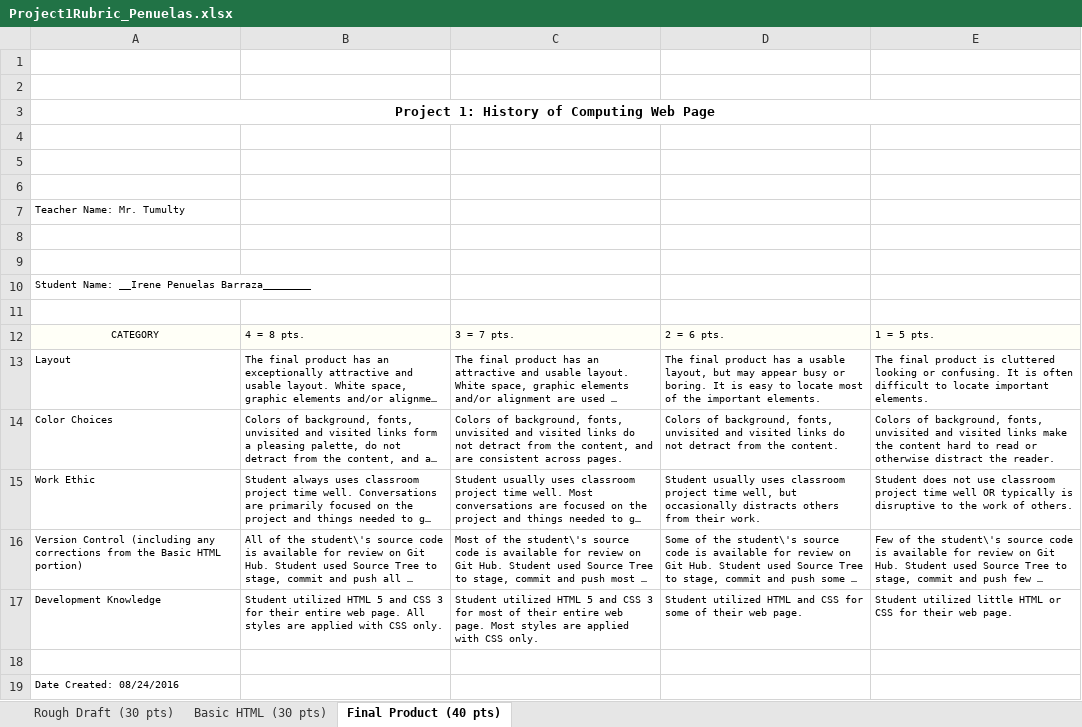
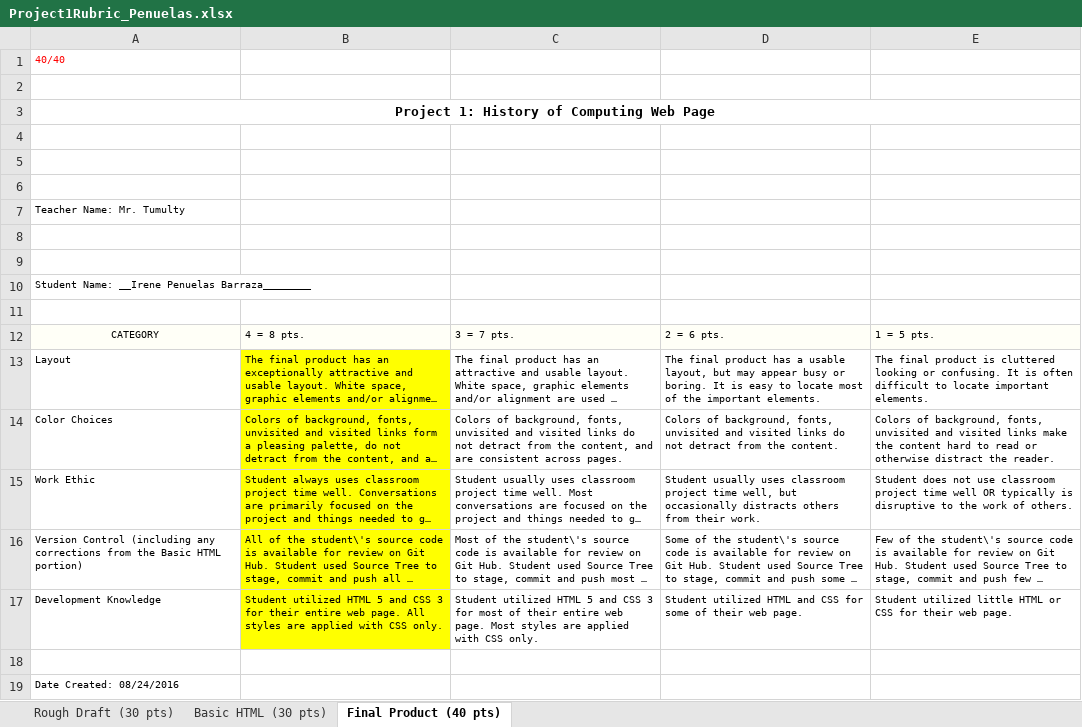
Before and after one commit to Irene-Penuelas/ComputerHistoryPage, an Excel workbook: Project1Rubric_Penuelas.xlsx, sheet Final Product (40 pts), drawn as a sheet; long unchanged cells end in …; values as stored, in another font and other column widths than the file's, no borders; the diff names each change by its address in the sheet, - before the commit and + after, or states it on an @@ line.

Commit message:
Added final rubric

```diff
--- a/Project1Rubric_Penuelas.xlsx (sheet Final Product (40 pts))
+++ b/Project1Rubric_Penuelas.xlsx (sheet Final Product (40 pts))
-A1: (empty)
+A1: 40/40
-B13:B17 fill: none
+B13:B17 fill: #FFFF00
```
